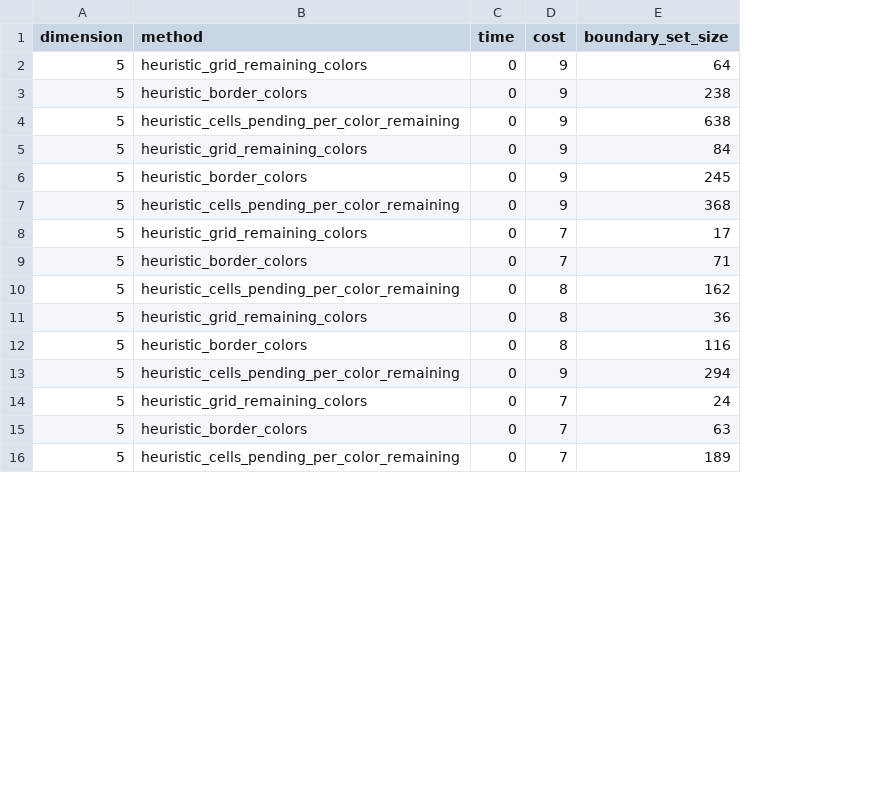
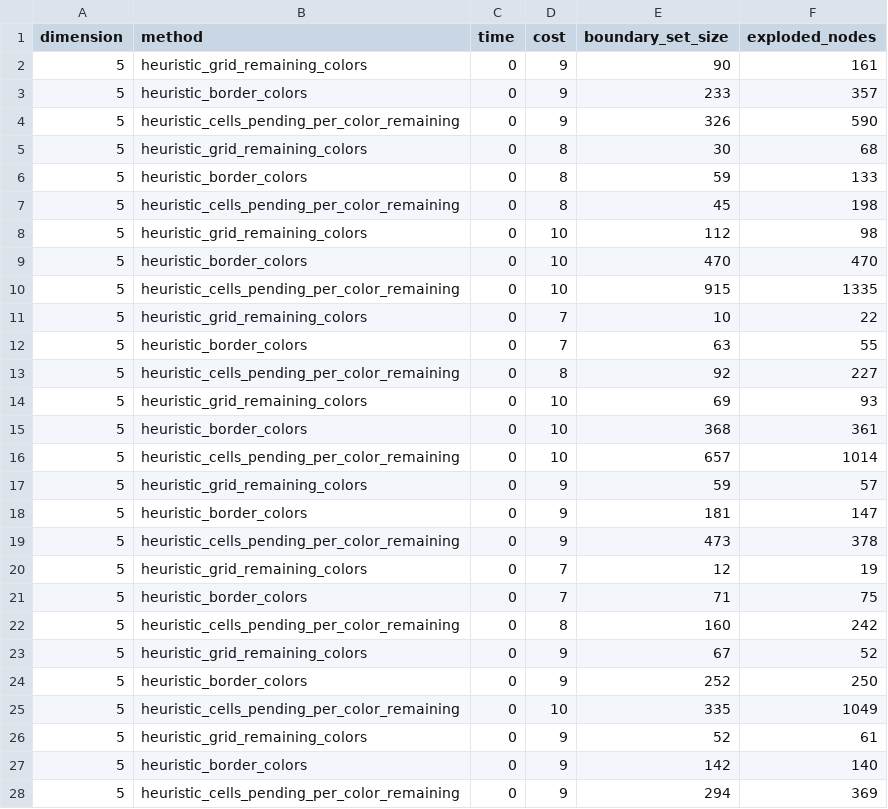
Before and after one commit to gbudoberra/sia, a CSV file: tp1/CompareHeuristics/heuristic_output_5.csv, drawn as a sheet; only a part is shown; removed rows and columns are numbered as before the commit, all else as after; the diff covers the shown part only; the diff names each change by its address in the sheet, - before the commit and + after, or states it on an @@ line.

```diff
--- a/tp1/CompareHeuristics/heuristic_output_5.csv
+++ b/tp1/CompareHeuristics/heuristic_output_5.csv
+column F (exploded_nodes), rows 2-4: 161 | 357 | 590; rows 17-24: 57 | 147 | 378 | 19 | 75 | 242 | 52 | 250; row 28: 369
-E2 (boundary_set_size): 64
+E2 (boundary_set_size): 90
-E3 (boundary_set_size): 238
+E3 (boundary_set_size): 233
-E4 (boundary_set_size): 638
+E4 (boundary_set_size): 326
+row 5: 5 | heuristic_grid_remaining_colors | 0 | 8 | 30 | 68
+row 6: 5 | heuristic_border_colors | 0 | 8 | 59 | 133
+row 7: 5 | heuristic_cells_pending_per_color_remaining | 0 | 8 | 45 | 198
+row 8: 5 | heuristic_grid_remaining_colors | 0 | 10 | 112 | 98
+row 9: 5 | heuristic_border_colors | 0 | 10 | 470 | 470
+row 10: 5 | heuristic_cells_pending_per_color_remaining | 0 | 10 | 915 | 1335
@@ row 23 moved to row 11: 5 @@
@@ row 15 moved to row 12: 5 @@
+row 13: 5 | heuristic_cells_pending_per_color_remaining | 0 | 8 | 92 | 227
+row 14: 5 | heuristic_grid_remaining_colors | 0 | 10 | 69 | 93
+row 15: 5 | heuristic_border_colors | 0 | 10 | 368 | 361
+row 16: 5 | heuristic_cells_pending_per_color_remaining | 0 | 10 | 657 | 1014
-E17 (boundary_set_size): 84
+E17 (boundary_set_size): 59
-E18 (boundary_set_size): 245
+E18 (boundary_set_size): 181
-E19 (boundary_set_size): 368
+E19 (boundary_set_size): 473
-E20 (boundary_set_size): 17
+E20 (boundary_set_size): 12
-E22 (boundary_set_size): 162
+E22 (boundary_set_size): 160
-D23:D24 (cost): 8
+D23:D24 (cost): 9
-E23 (boundary_set_size): 36
+E23 (boundary_set_size): 67
-E24 (boundary_set_size): 116
+E24 (boundary_set_size): 252
+row 25: 5 | heuristic_cells_pending_per_color_remaining | 0 | 10 | 335 | 1049
+row 26: 5 | heuristic_grid_remaining_colors | 0 | 9 | 52 | 61
+row 27: 5 | heuristic_border_colors | 0 | 9 | 142 | 140
-row 14: 5 | heuristic_grid_remaining_colors | 0 | 7 | 24
-row 16: 5 | heuristic_cells_pending_per_color_remaining | 0 | 7 | 189
```
Also changed, not shown: 11 removed rows and 4 edited cells elsewhere in this file, tp1/CompareHeuristics/heuristic_output_6.csv, tp1/CompareHeuristics/heuristic_output_7.csv, 8 other files.
